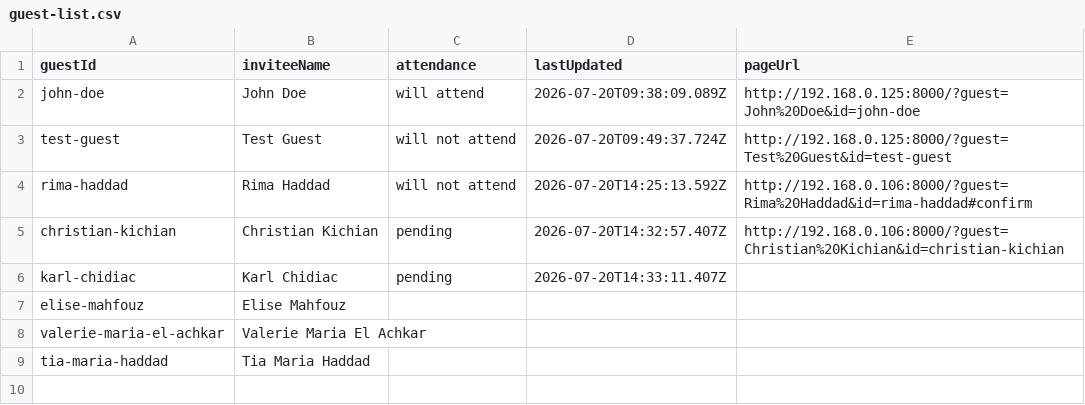
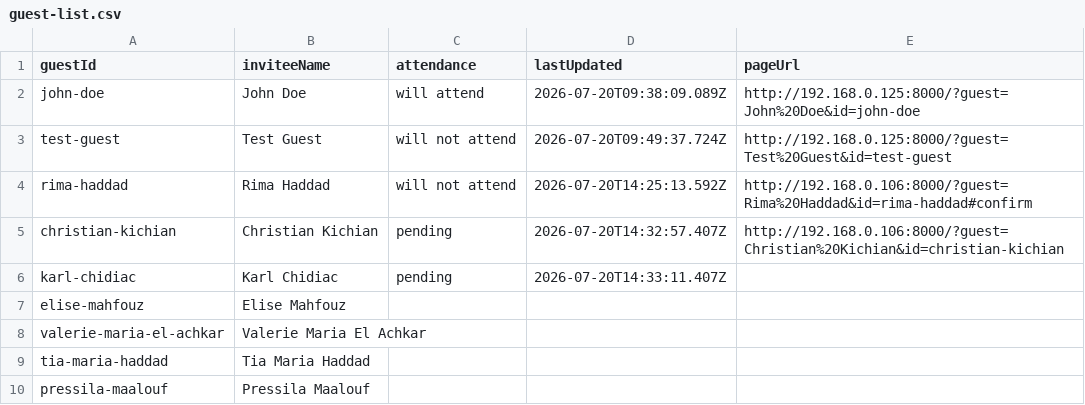
Before and after one commit to Kisho25/wedding, a CSV file: data/guest-list.csv, drawn as a sheet.

```diff
--- a/data/guest-list.csv
+++ b/data/guest-list.csv
@@ -9 +9,2 @@ guestId,inviteeName,attendance,lastUpdated,pageUrl
 "tia-maria-haddad","Tia Maria Haddad"
+"pressila-maalouf", "Pressila Maalouf"
```
Also changed, not shown: public-links.csv, 2 other files.
